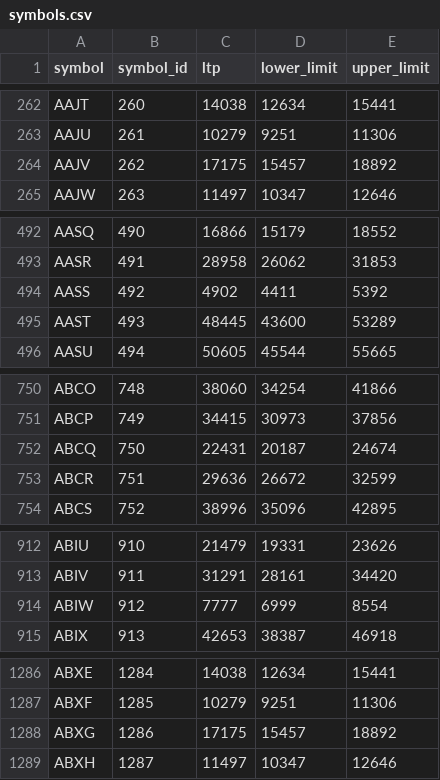
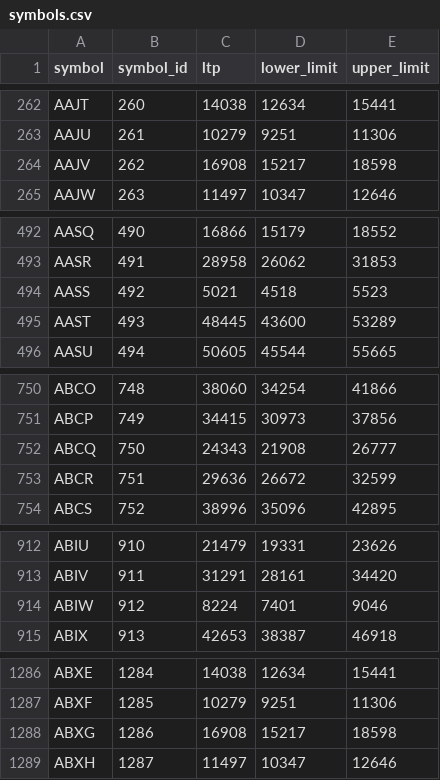
Before and after one commit to arnavmiranda/TradeX, a CSV file: data/symbols.csv, drawn as a sheet; only a part is shown, gaps mark what is left out; the diff covers the shown part only.

```diff
--- a/data/symbols.csv
+++ b/data/symbols.csv
@@ -263,3 +263,3 @@ AAJT,260,14038,12634,15441
 AAJU,261,10279,9251,11306
-AAJV,262,17175,15457,18892
+AAJV,262,16908,15217,18598
 AAJW,263,11497,10347,12646
@@ -493,3 +493,3 @@ AASQ,490,16866,15179,18552
 AASR,491,28958,26062,31853
-AASS,492,4902,4411,5392
+AASS,492,5021,4518,5523
 AAST,493,48445,43600,53289
@@ -751,3 +751,3 @@ ABCO,748,38060,34254,41866
 ABCP,749,34415,30973,37856
-ABCQ,750,22431,20187,24674
+ABCQ,750,24343,21908,26777
 ABCR,751,29636,26672,32599
@@ -913,3 +913,3 @@ ABIU,910,21479,19331,23626
 ABIV,911,31291,28161,34420
-ABIW,912,7777,6999,8554
+ABIW,912,8224,7401,9046
 ABIX,913,42653,38387,46918
@@ -1287,3 +1287,3 @@ ABXE,1284,14038,12634,15441
 ABXF,1285,10279,9251,11306
-ABXG,1286,17175,15457,18892
+ABXG,1286,16908,15217,18598
 ABXH,1287,11497,10347,12646
```
Also changed, not shown: 9 edited cells elsewhere in this file, 10 other files.
